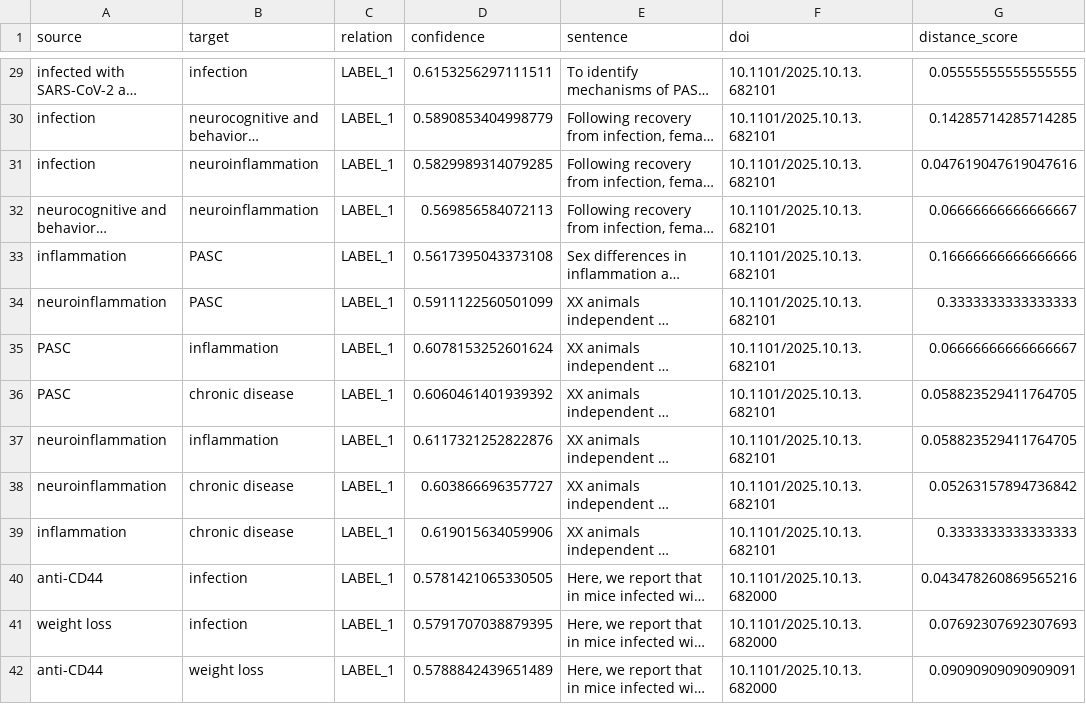
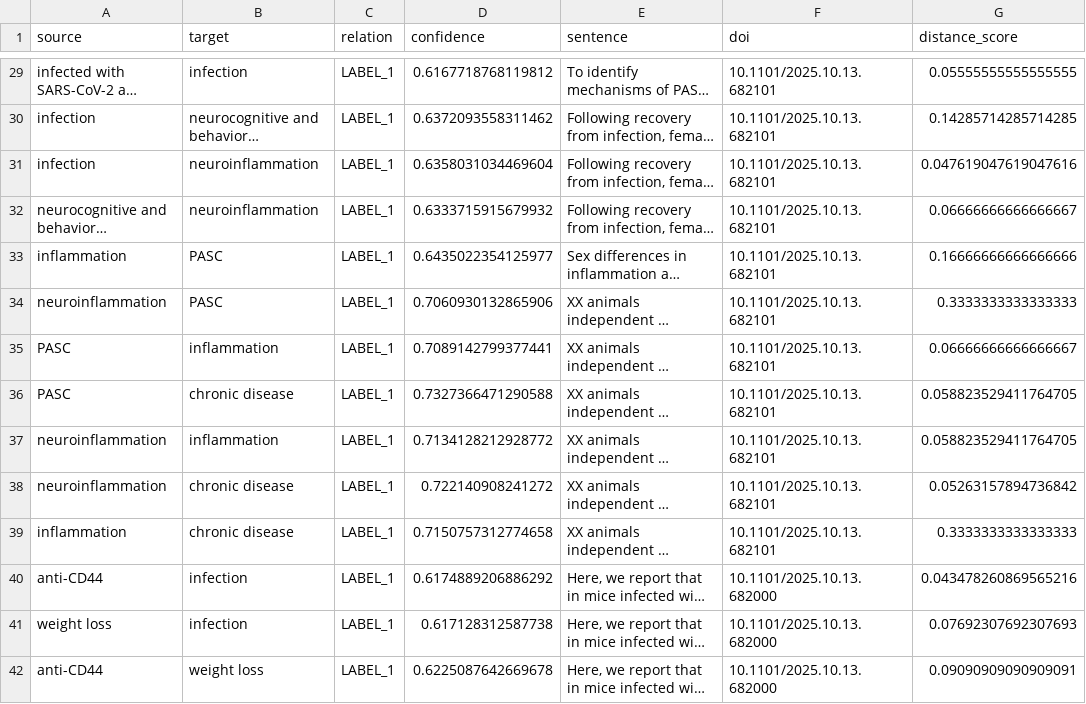
Before and after one commit to D-L-C-S/medRxiv-knowledge-graph, a CSV file: data/relations.csv, drawn as a sheet; only a part is shown, gaps mark what is left out; long unchanged cells end in …; the diff covers the shown part only; the diff names each change by its address in the sheet, - before the commit and + after, or states it on an @@ line.

```diff
--- a/data/relations.csv
+++ b/data/relations.csv
-D29 (confidence): 0.6153256297111511
+D29 (confidence): 0.6167718768119812
-D30 (confidence): 0.5890853404998779
+D30 (confidence): 0.6372093558311462
-D31 (confidence): 0.5829989314079285
+D31 (confidence): 0.6358031034469604
-D32 (confidence): 0.569856584072113
+D32 (confidence): 0.6333715915679932
-D33 (confidence): 0.5617395043373108
+D33 (confidence): 0.6435022354125977
-D34 (confidence): 0.5911122560501099
+D34 (confidence): 0.7060930132865906
-D35 (confidence): 0.6078153252601624
+D35 (confidence): 0.7089142799377441
-D36 (confidence): 0.6060461401939392
+D36 (confidence): 0.7327366471290588
-D37 (confidence): 0.6117321252822876
+D37 (confidence): 0.7134128212928772
-D38 (confidence): 0.603866696357727
+D38 (confidence): 0.722140908241272
-D39 (confidence): 0.619015634059906
+D39 (confidence): 0.7150757312774658
-D40 (confidence): 0.5781421065330505
+D40 (confidence): 0.6174889206886292
-D41 (confidence): 0.5791707038879395
+D41 (confidence): 0.617128312587738
-D42 (confidence): 0.5788842439651489
+D42 (confidence): 0.6225087642669678
```
Also changed, not shown: 56 edited cells elsewhere in this file, 4 other files.
